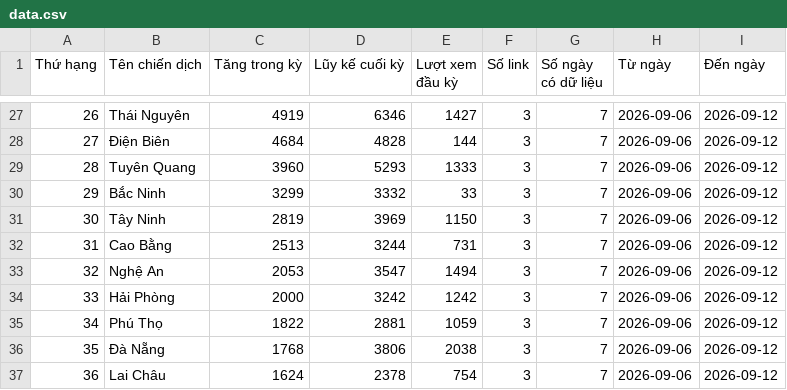
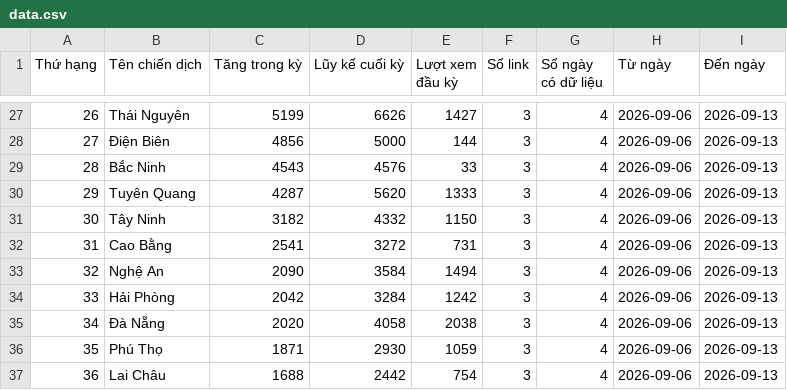
Before and after one commit to phuonglinh-ai/bangtongsaphuychuong, a CSV file: data.csv, drawn as a sheet; only a part is shown, gaps mark what is left out; the diff covers the shown part only.

```diff
--- a/data.csv
+++ b/data.csv
@@ -27,11 +27,11 @@
-26,Thái Nguyên,4919,6346,1427,3,7,2026-09-06,2026-09-12
-27,Điện Biên,4684,4828,144,3,7,2026-09-06,2026-09-12
-28,Tuyên Quang,3960,5293,1333,3,7,2026-09-06,2026-09-12
-29,Bắc Ninh,3299,3332,33,3,7,2026-09-06,2026-09-12
-30,Tây Ninh,2819,3969,1150,3,7,2026-09-06,2026-09-12
-31,Cao Bằng,2513,3244,731,3,7,2026-09-06,2026-09-12
-32,Nghệ An,2053,3547,1494,3,7,2026-09-06,2026-09-12
-33,Hải Phòng,2000,3242,1242,3,7,2026-09-06,2026-09-12
-34,Phú Thọ,1822,2881,1059,3,7,2026-09-06,2026-09-12
-35,Đà Nẵng,1768,3806,2038,3,7,2026-09-06,2026-09-12
-36,Lai Châu,1624,2378,754,3,7,2026-09-06,2026-09-12
+26,Thái Nguyên,5199,6626,1427,3,4,2026-09-06,2026-09-13
+27,Điện Biên,4856,5000,144,3,4,2026-09-06,2026-09-13
+28,Bắc Ninh,4543,4576,33,3,4,2026-09-06,2026-09-13
+29,Tuyên Quang,4287,5620,1333,3,4,2026-09-06,2026-09-13
+30,Tây Ninh,3182,4332,1150,3,4,2026-09-06,2026-09-13
+31,Cao Bằng,2541,3272,731,3,4,2026-09-06,2026-09-13
+32,Nghệ An,2090,3584,1494,3,4,2026-09-06,2026-09-13
+33,Hải Phòng,2042,3284,1242,3,4,2026-09-06,2026-09-13
+34,Đà Nẵng,2020,4058,2038,3,4,2026-09-06,2026-09-13
+35,Phú Thọ,1871,2930,1059,3,4,2026-09-06,2026-09-13
+36,Lai Châu,1688,2442,754,3,4,2026-09-06,2026-09-13
```
Also changed, not shown: 130 edited cells elsewhere in this file.
